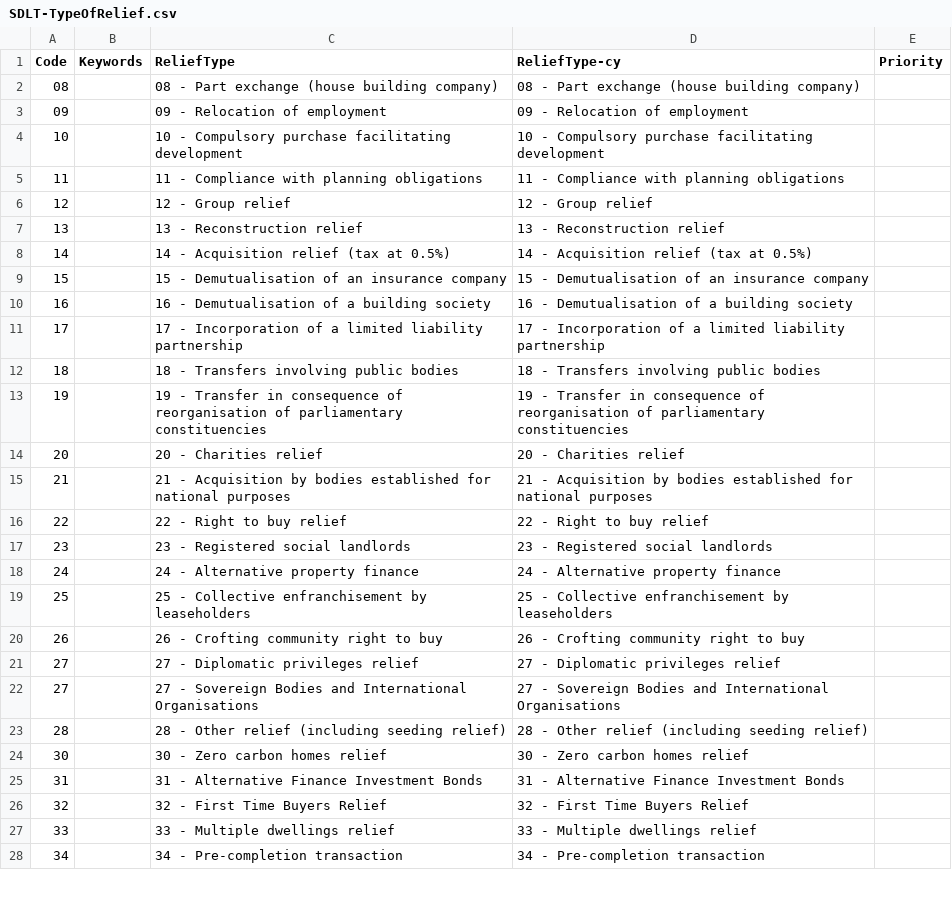
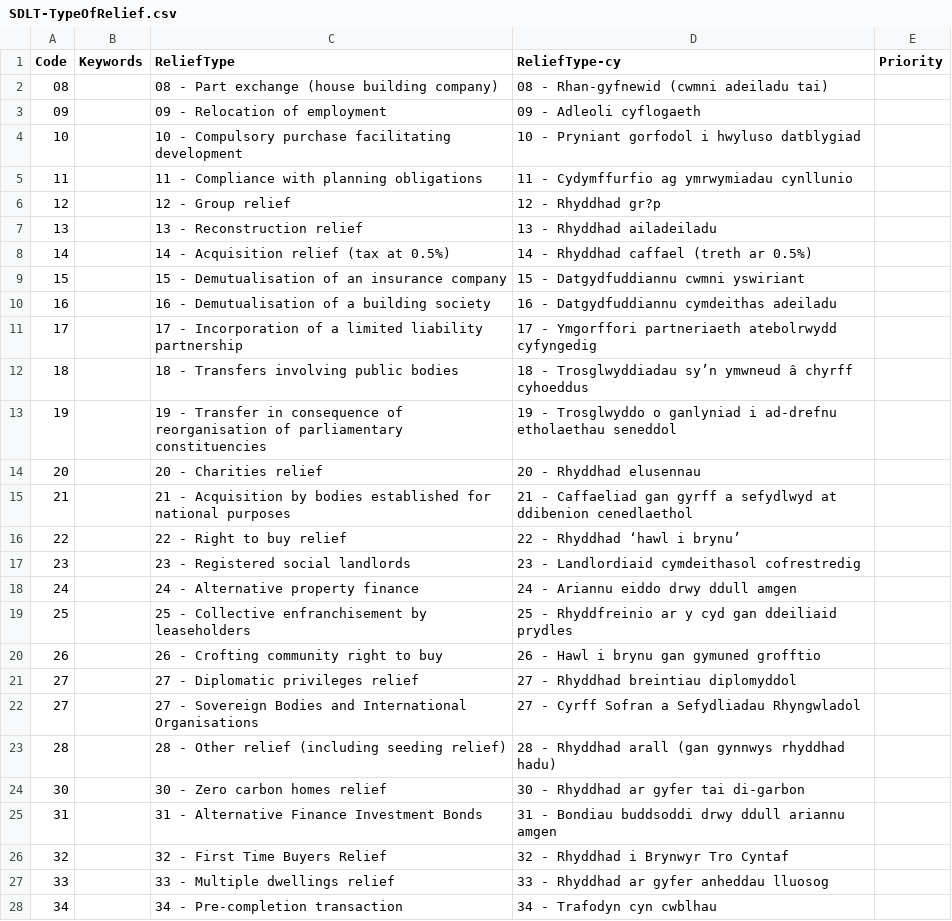
Before and after one commit to hmrc/gform-frontend, a CSV file: conf/lookup/SDLT-TypeOfRelief.csv, drawn as a sheet; only a part is shown; the diff covers the shown part only.

Commit message:
Include welsh into the CSV

```diff
--- a/conf/lookup/SDLT-TypeOfRelief.csv
+++ b/conf/lookup/SDLT-TypeOfRelief.csv
@@ -1,28 +1,28 @@
 Code,Keywords,ReliefType,ReliefType-cy,Priority
-08,,08 - Part exchange (house building company),08 - Part exchange (house building company),
-09,,09 - Relocation of employment,09 - Relocation of employment,
-10,,10 - Compulsory purchase facilitating development,10 - Compulsory purchase facilitating development,
-11,,11 - Compliance with planning obligations,11 - Compliance with planning obligations,
-12,,12 - Group relief,12 - Group relief,
-13,,13 - Reconstruction relief,13 - Reconstruction relief,
-14,,14 - Acquisition relief (tax at 0.5%),14 - Acquisition relief (tax at 0.5%),
-15,,15 - Demutualisation of an insurance company,15 - Demutualisation of an insurance company,
-16,,16 - Demutualisation of a building society,16 - Demutualisation of a building society,
-17,,17 - Incorporation of a limited liability partnership,17 - Incorporation of a limited liability partnership,
-18,,18 - Transfers involving public bodies,18 - Transfers involving public bodies,
-19,,19 - Transfer in consequence of reorganisation of parliamentary constituencies,19 - Transfer in consequence of reorganisation of parliamentary constituencies,
-20,,20 - Charities relief,20 - Charities relief,
-21,,21 - Acquisition by bodies established for national purposes,21 - Acquisition by bodies established for national purposes,
-22,,22 - Right to buy relief,22 - Right to buy relief,
-23,,23 - Registered social landlords,23 - Registered social landlords,
-24,,24 - Alternative property finance,24 - Alternative property finance,
-25,,25 - Collective enfranchisement by leaseholders,25 - Collective enfranchisement by leaseholders,
-26,,26 - Crofting community right to buy,26 - Crofting community right to buy,
-27,,27 - Diplomatic privileges relief,27 - Diplomatic privileges relief,
-27,,27 - Sovereign Bodies and International Organisations,27 - Sovereign Bodies and International Organisations,
-28,,28 - Other relief (including seeding relief),28 - Other relief (including seeding relief),
-30,,30 - Zero carbon homes relief,30 - Zero carbon homes relief,
-31,,31 - Alternative Finance Investment Bonds,31 - Alternative Finance Investment Bonds,
-32,,32 - First Time Buyers Relief,32 - First Time Buyers Relief,
-33,,33 - Multiple dwellings relief,33 - Multiple dwellings relief,
-34,,34 - Pre-completion transaction,34 - Pre-completion transaction,
+08,,08 - Part exchange (house building company),08 - Rhan-gyfnewid (cwmni adeiladu tai),
+09,,09 - Relocation of employment,09 - Adleoli cyflogaeth,
+10,,10 - Compulsory purchase facilitating development,10 - Pryniant gorfodol i hwyluso datblygiad,
+11,,11 - Compliance with planning obligations,11 - Cydymffurfio ag ymrwymiadau cynllunio,
+12,,12 - Group relief,12 - Rhyddhad gr?p,
+13,,13 - Reconstruction relief,13 - Rhyddhad ailadeiladu,
+14,,14 - Acquisition relief (tax at 0.5%),14 - Rhyddhad caffael (treth ar 0.5%),
+15,,15 - Demutualisation of an insurance company,15 - Datgydfuddiannu cwmni yswiriant,
+16,,16 - Demutualisation of a building society,16 - Datgydfuddiannu cymdeithas adeiladu,
+17,,17 - Incorporation of a limited liability partnership,17 - Ymgorffori partneriaeth atebolrwydd cyfyngedig,
+18,,18 - Transfers involving public bodies,18 - Trosglwyddiadau sy’n ymwneud â chyrff cyhoeddus,
+19,,19 - Transfer in consequence of reorganisation of parliamentary constituencies,19 - Trosglwyddo o ganlyniad i ad-drefnu etholaethau seneddol,
+20,,20 - Charities relief,20 - Rhyddhad elusennau,
+21,,21 - Acquisition by bodies established for national purposes,21 - Caffaeliad gan gyrff a sefydlwyd at ddibenion cenedlaethol,
+22,,22 - Right to buy relief,22 - Rhyddhad ‘hawl i brynu’,
+23,,23 - Registered social landlords,23 - Landlordiaid cymdeithasol cofrestredig,
+24,,24 - Alternative property finance,24 - Ariannu eiddo drwy ddull amgen,
+25,,25 - Collective enfranchisement by leaseholders,25 - Rhyddfreinio ar y cyd gan ddeiliaid prydles,
+26,,26 - Crofting community right to buy,26 - Hawl i brynu gan gymuned grofftio,
+27,,27 - Diplomatic privileges relief,27 - Rhyddhad breintiau diplomyddol,
+27,,27 - Sovereign Bodies and International Organisations,27 - Cyrff Sofran a Sefydliadau Rhyngwladol,
+28,,28 - Other relief (including seeding relief),28 - Rhyddhad arall (gan gynnwys rhyddhad hadu),
+30,,30 - Zero carbon homes relief,30 - Rhyddhad ar gyfer tai di-garbon,
+31,,31 - Alternative Finance Investment Bonds,31 - Bondiau buddsoddi drwy ddull ariannu amgen,
+32,,32 - First Time Buyers Relief,32 - Rhyddhad i Brynwyr Tro Cyntaf,
+33,,33 - Multiple dwellings relief,33 - Rhyddhad ar gyfer anheddau lluosog,
+34,,34 - Pre-completion transaction,34 - Trafodyn cyn cwblhau,
```
Also changed, not shown: 4 edited cells elsewhere in this file.
